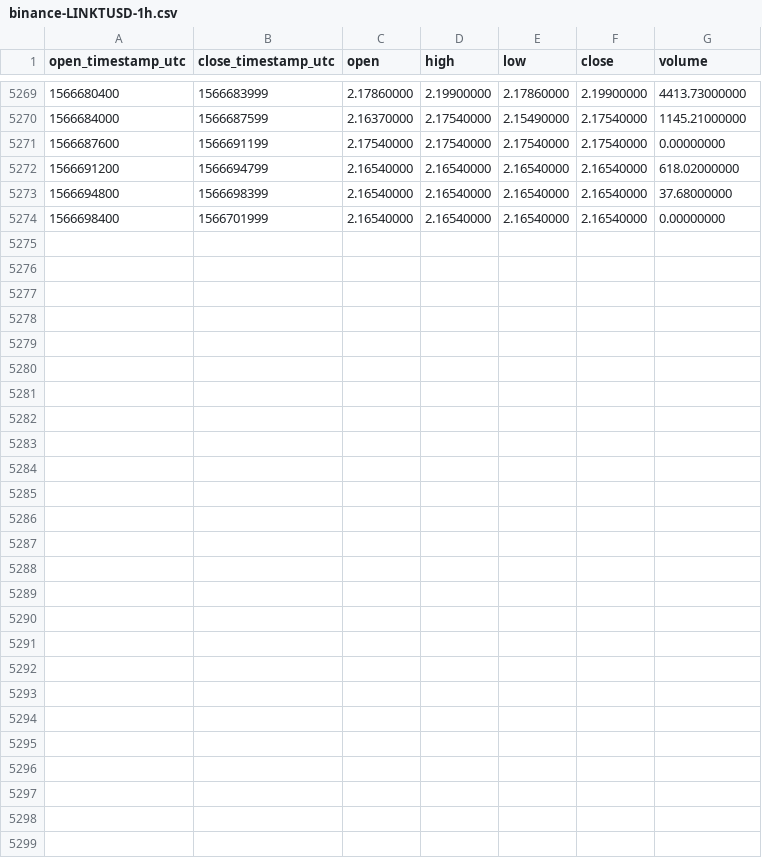
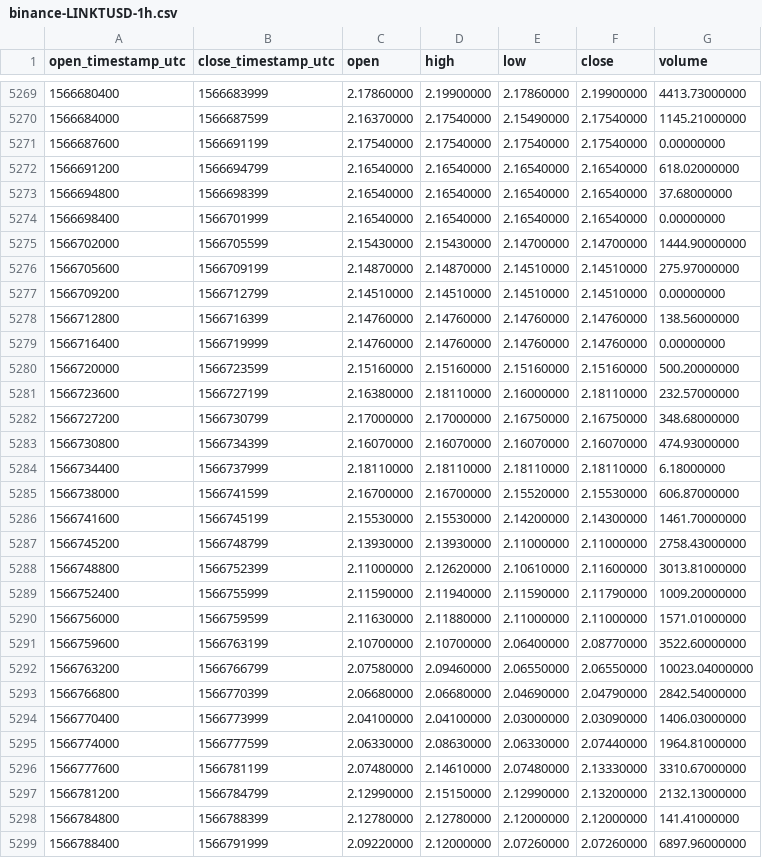
Before and after one commit to cryptobigbro/binance-LINKTUSD, a CSV file: binance-LINKTUSD-1h.csv, drawn as a sheet; only a part is shown, gaps mark what is left out; the diff names each change by its address in the sheet, - before the commit and + after, or states it on an @@ line.

Commit message:
Update OHLCV data.

```diff
--- a/binance-LINKTUSD-1h.csv
+++ b/binance-LINKTUSD-1h.csv
+row 5275: 1566702000 | 1566705599 | 2.15430000 | 2.15430000 | 2.14700000 | 2.14700000 | 1444.90000000
+row 5276: 1566705600 | 1566709199 | 2.14870000 | 2.14870000 | 2.14510000 | 2.14510000 | 275.97000000
+row 5277: 1566709200 | 1566712799 | 2.14510000 | 2.14510000 | 2.14510000 | 2.14510000 | 0.00000000
+row 5278: 1566712800 | 1566716399 | 2.14760000 | 2.14760000 | 2.14760000 | 2.14760000 | 138.56000000
+row 5279: 1566716400 | 1566719999 | 2.14760000 | 2.14760000 | 2.14760000 | 2.14760000 | 0.00000000
+row 5280: 1566720000 | 1566723599 | 2.15160000 | 2.15160000 | 2.15160000 | 2.15160000 | 500.20000000
+row 5281: 1566723600 | 1566727199 | 2.16380000 | 2.18110000 | 2.16000000 | 2.18110000 | 232.57000000
+row 5282: 1566727200 | 1566730799 | 2.17000000 | 2.17000000 | 2.16750000 | 2.16750000 | 348.68000000
+row 5283: 1566730800 | 1566734399 | 2.16070000 | 2.16070000 | 2.16070000 | 2.16070000 | 474.93000000
+row 5284: 1566734400 | 1566737999 | 2.18110000 | 2.18110000 | 2.18110000 | 2.18110000 | 6.18000000
+row 5285: 1566738000 | 1566741599 | 2.16700000 | 2.16700000 | 2.15520000 | 2.15530000 | 606.87000000
+row 5286: 1566741600 | 1566745199 | 2.15530000 | 2.15530000 | 2.14200000 | 2.14300000 | 1461.70000000
+row 5287: 1566745200 | 1566748799 | 2.13930000 | 2.13930000 | 2.11000000 | 2.11000000 | 2758.43000000
+row 5288: 1566748800 | 1566752399 | 2.11000000 | 2.12620000 | 2.10610000 | 2.11600000 | 3013.81000000
+row 5289: 1566752400 | 1566755999 | 2.11590000 | 2.11940000 | 2.11590000 | 2.11790000 | 1009.20000000
+row 5290: 1566756000 | 1566759599 | 2.11630000 | 2.11880000 | 2.11000000 | 2.11000000 | 1571.01000000
+row 5291: 1566759600 | 1566763199 | 2.10700000 | 2.10700000 | 2.06400000 | 2.08770000 | 3522.60000000
+row 5292: 1566763200 | 1566766799 | 2.07580000 | 2.09460000 | 2.06550000 | 2.06550000 | 10023.04000000
+row 5293: 1566766800 | 1566770399 | 2.06680000 | 2.06680000 | 2.04690000 | 2.04790000 | 2842.54000000
+row 5294: 1566770400 | 1566773999 | 2.04100000 | 2.04100000 | 2.03000000 | 2.03090000 | 1406.03000000
+row 5295: 1566774000 | 1566777599 | 2.06330000 | 2.08630000 | 2.06330000 | 2.07440000 | 1964.81000000
+row 5296: 1566777600 | 1566781199 | 2.07480000 | 2.14610000 | 2.07480000 | 2.13330000 | 3310.67000000
+row 5297: 1566781200 | 1566784799 | 2.12990000 | 2.15150000 | 2.12990000 | 2.13200000 | 2132.13000000
+row 5298: 1566784800 | 1566788399 | 2.12780000 | 2.12780000 | 2.12000000 | 2.12000000 | 141.41000000
+row 5299: 1566788400 | 1566791999 | 2.09220000 | 2.12000000 | 2.07260000 | 2.07260000 | 6897.96000000
```
Also changed, not shown: binance-LINKTUSD-1d.csv.
